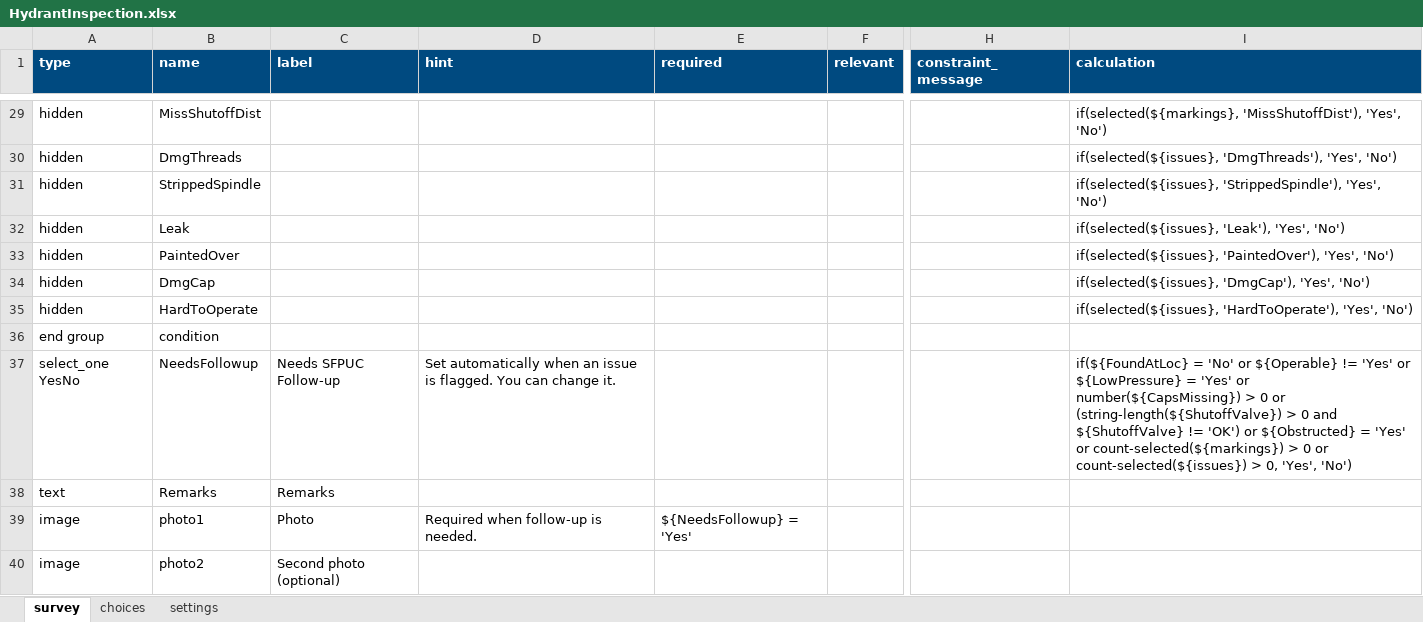
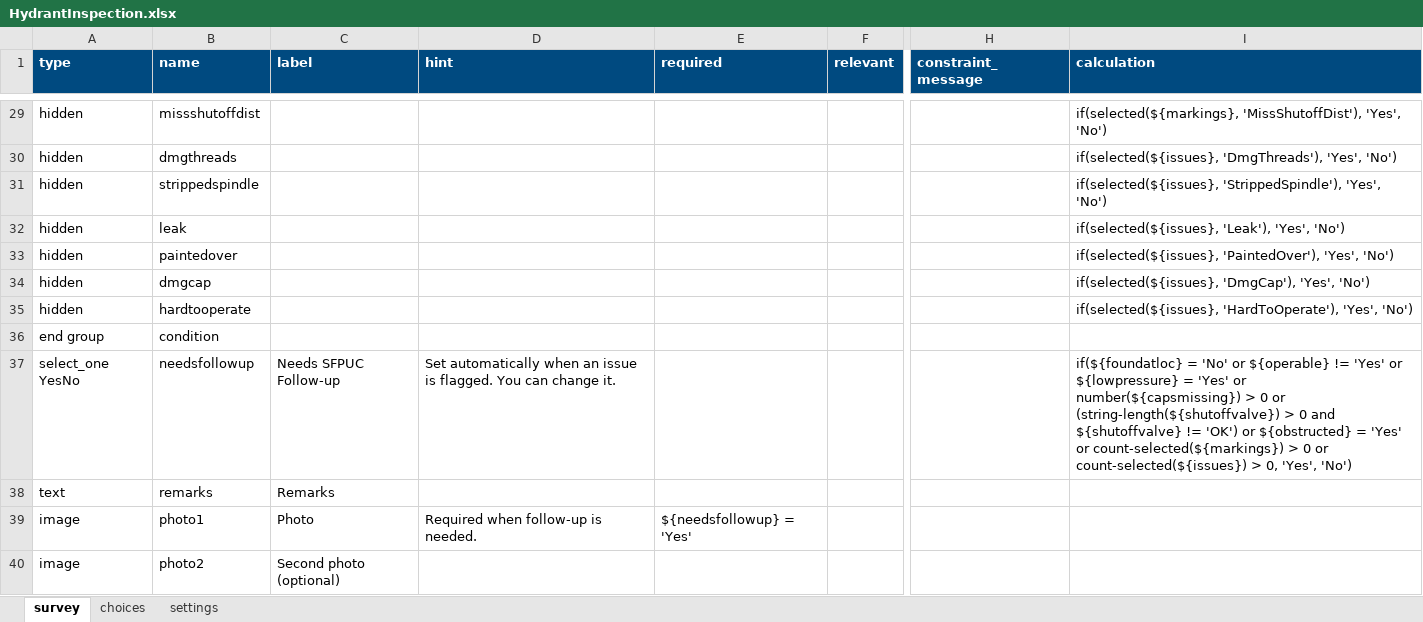
Before and after one commit to sstasio/sfpuc-hydrant-mvp, an Excel workbook: docs/kit/survey123/HydrantInspection.xlsx, sheet survey, drawn as a sheet; only a part is shown, gaps mark what is left out; values as stored, in another font and other column widths than the file's, no borders; the diff covers the shown part only; the diff names each change by its address in the sheet, - before the commit and + after, or states it on an @@ line.

```diff
--- a/docs/kit/survey123/HydrantInspection.xlsx (sheet survey)
+++ b/docs/kit/survey123/HydrantInspection.xlsx (sheet survey)
-B29 (name): MissShutoffDist
+B29 (name): missshutoffdist
-B30 (name): DmgThreads
+B30 (name): dmgthreads
-B31 (name): StrippedSpindle
+B31 (name): strippedspindle
-B32 (name): Leak
+B32 (name): leak
-B33 (name): PaintedOver
+B33 (name): paintedover
-B34 (name): DmgCap
+B34 (name): dmgcap
-B35 (name): HardToOperate
+B35 (name): hardtooperate
-B37 (name): NeedsFollowup
+B37 (name): needsfollowup
-I37 (calculation): if(${FoundAtLoc} = 'No' or ${Operable} != 'Yes' or ${LowPressure} = 'Yes' or number(${CapsMissing}) > 0 or (string-length(${ShutoffValve}) > 0 and ${ShutoffValve} != 'OK') or ${Obstructed} = 'Yes'…
+I37 (calculation): if(${foundatloc} = 'No' or ${operable} != 'Yes' or ${lowpressure} = 'Yes' or number(${capsmissing}) > 0 or (string-length(${shutoffvalve}) > 0 and ${shutoffvalve} != 'OK') or ${obstructed} = 'Yes'…
-B38 (name): Remarks
+B38 (name): remarks
-E39 (required): ${NeedsFollowup} = 'Yes'
+E39 (required): ${needsfollowup} = 'Yes'
```
Also changed, not shown: 23 edited cells elsewhere in this sheet, sheet settings, sheet choices, 3 other files.
